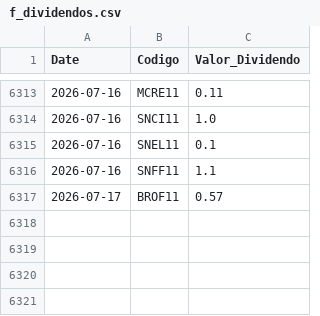
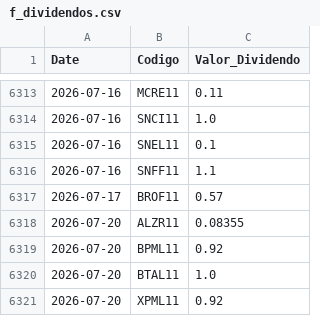
Before and after one commit to GabrielSantos15/brazilian-market-analytics, a CSV file: dados/f_dividendos.csv, drawn as a sheet; only a part is shown, gaps mark what is left out; the diff names each change by its address in the sheet, - before the commit and + after, or states it on an @@ line.

```diff
--- a/dados/f_dividendos.csv
+++ b/dados/f_dividendos.csv
+row 6318: 2026-07-20 | ALZR11 | 0.08355
+row 6319: 2026-07-20 | BPML11 | 0.92
+row 6320: 2026-07-20 | BTAL11 | 1.0
+row 6321: 2026-07-20 | XPML11 | 0.92
```
Also changed, not shown: 1 other file.
